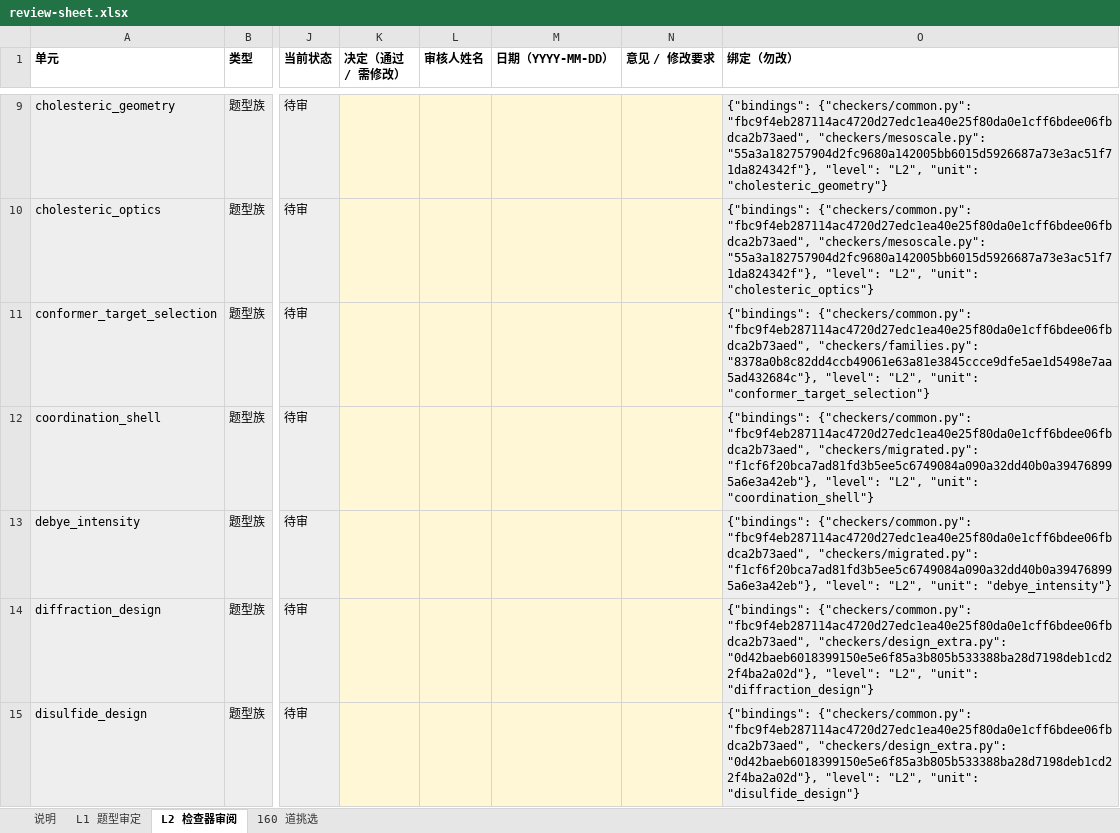
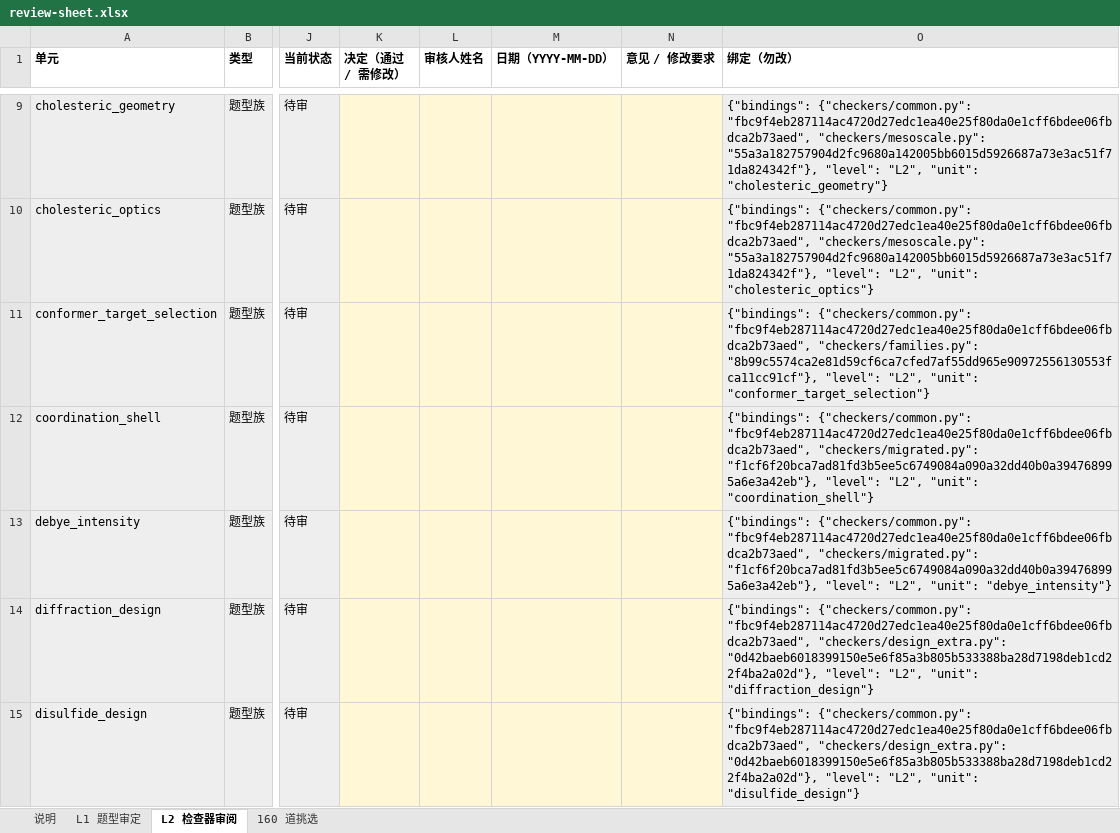
Before and after one commit to K0NG1212/geometry-qa-builder, an Excel workbook: docs/data/review-sheet.xlsx, sheet L2 检查器审阅, drawn as a sheet; only a part is shown, gaps mark what is left out; values as stored, in another font and other column widths than the file's, no borders; the diff covers the shown part only; the diff names each change by its address in the sheet, - before the commit and + after, or states it on an @@ line.

```diff
--- a/docs/data/review-sheet.xlsx (sheet L2 检查器审阅)
+++ b/docs/data/review-sheet.xlsx (sheet L2 检查器审阅)
-O11 (绑定（勿改）): …"fbc9f4eb287114ac4720d27edc1ea40e25f80da0e1cff6bdee06fbdca2b73aed", "checkers/families.py": "8378a0b8c82dd4ccb49061e63a81e3845ccce9dfe5ae1d5498e7aa5ad432684c"}, "level": "L2",…
+O11 (绑定（勿改）): …"fbc9f4eb287114ac4720d27edc1ea40e25f80da0e1cff6bdee06fbdca2b73aed", "checkers/families.py": "8b99c5574ca2e81d59cf6ca7cfed7af55dd965e90972556130553fca11cc91cf"}, "level": "L2",…
```
Also changed, not shown: 2 added rows and 7 edited cells elsewhere in this sheet, sheet 160 道挑选, sheet L1 题型审定, sheet 说明, 54 other files.
